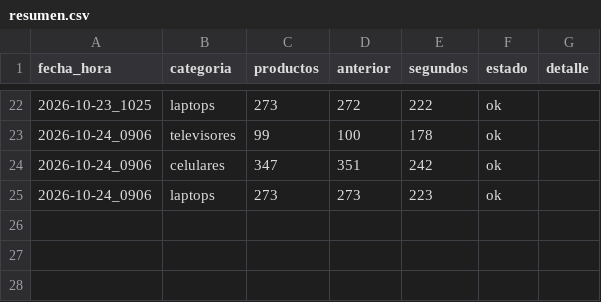
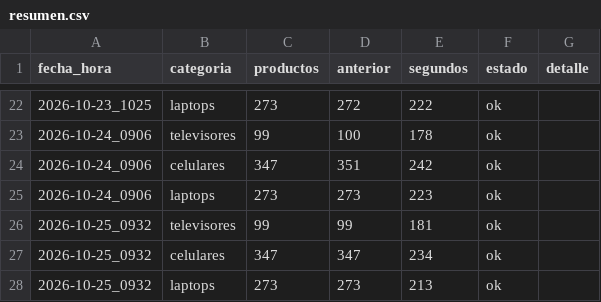
Before and after one commit to marxtec/scrapin-tiendas-tech, a CSV file: data/coolbox/resumen.csv, drawn as a sheet; only a part is shown, gaps mark what is left out.

```diff
--- a/data/coolbox/resumen.csv
+++ b/data/coolbox/resumen.csv
@@ -25 +25,4 @@ fecha_hora,categoria,productos,anterior,segundos,estado,detalle
 2026-10-24_0906,laptops,273,273,223,ok,
+2026-10-25_0932,televisores,99,99,181,ok,
+2026-10-25_0932,celulares,347,347,234,ok,
+2026-10-25_0932,laptops,273,273,213,ok,
```
Also changed, not shown: data/efe/resumen.csv, data/falabella/resumen.csv, 8 other files.
